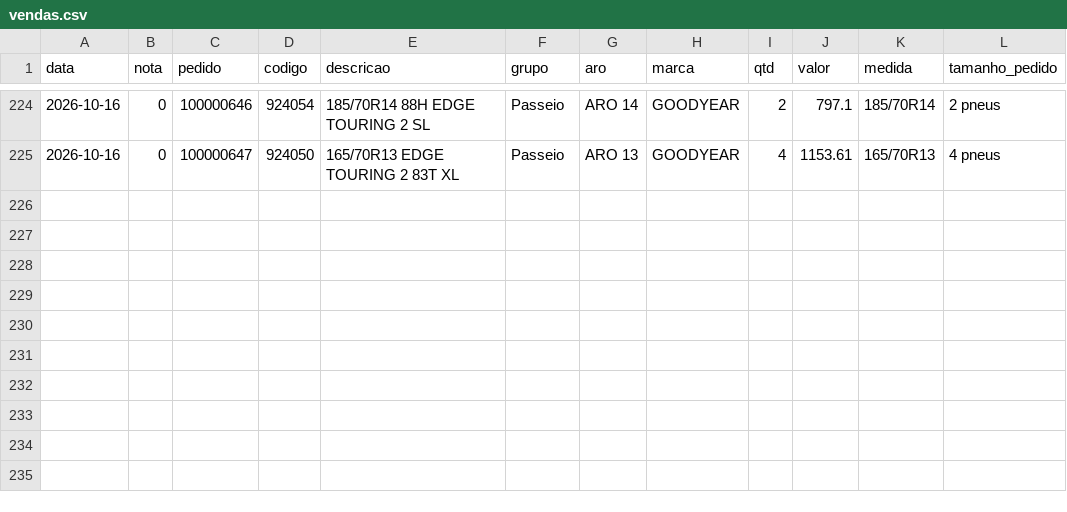
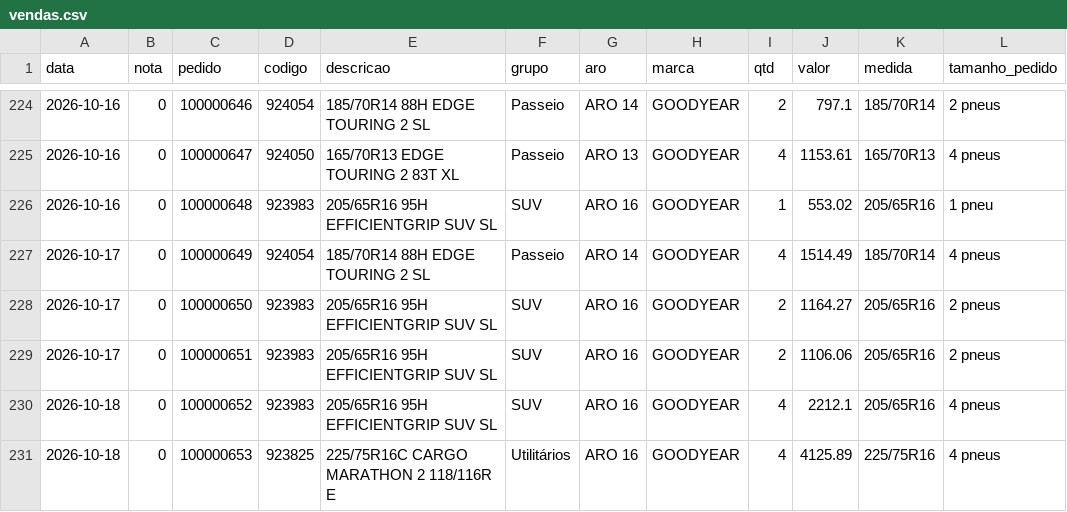
Before and after one commit to lucashenrique089/pesquisa-precos-pesquisa, a CSV file: vendas.csv, drawn as a sheet; only a part is shown, gaps mark what is left out.

Commit message:
Add files via upload

```diff
--- a/vendas.csv
+++ b/vendas.csv
@@ -225 +225,7 @@
 2026-10-16;0;100000647;924050;165/70R13 EDGE TOURING 2 83T XL;Passeio;ARO 13;GOODYEAR;4;1153.61;165/70R13;4 pneus
+2026-10-16;0;100000648;923983;205/65R16 95H EFFICIENTGRIP SUV SL;SUV;ARO 16;GOODYEAR;1;553.02;205/65R16;1 pneu
+2026-10-17;0;100000649;924054;185/70R14 88H EDGE TOURING 2 SL;Passeio;ARO 14;GOODYEAR;4;1514.49;185/70R14;4 pneus
+2026-10-17;0;100000650;923983;205/65R16 95H EFFICIENTGRIP SUV SL;SUV;ARO 16;GOODYEAR;2;1164.27;205/65R16;2 pneus
+2026-10-17;0;100000651;923983;205/65R16 95H EFFICIENTGRIP SUV SL;SUV;ARO 16;GOODYEAR;2;1106.06;205/65R16;2 pneus
+2026-10-18;0;100000652;923983;205/65R16 95H EFFICIENTGRIP SUV SL;SUV;ARO 16;GOODYEAR;4;2212.1;205/65R16;4 pneus
+2026-10-18;0;100000653;923825;225/75R16C CARGO MARATHON 2 118/116R E;Utilitários;ARO 16;GOODYEAR;4;4125.89;225/75R16;4 pneus
```
